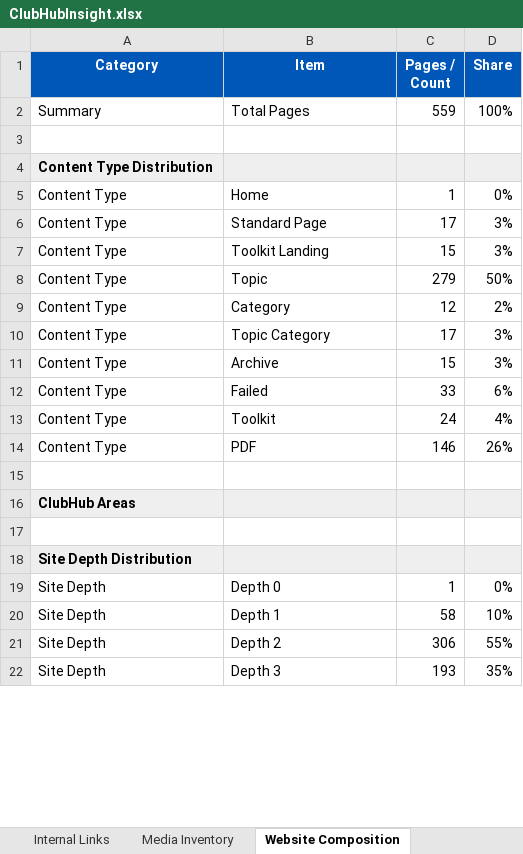
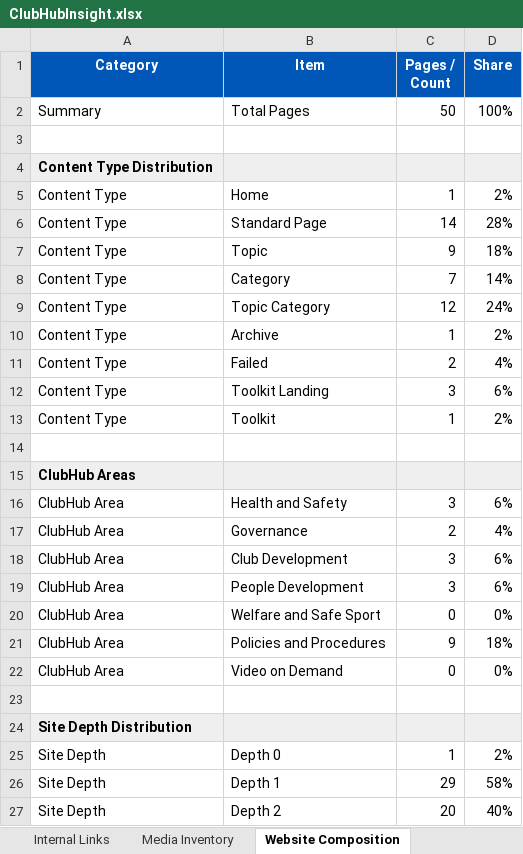
Before and after one commit to MikeyG16/ClubHubMapperV2, an Excel workbook: output/ClubHubInsight.xlsx, sheet Website Composition, drawn as a sheet; only a part is shown; values as stored, in another font and other column widths than the file's, no borders; removed rows and columns are numbered as before the commit, all else as after; the diff covers the shown part only; the diff names each change by its address in the sheet, - before the commit and + after, or states it on an @@ line.

Commit message:
Complete S3-08 content similarity evidence

```diff
--- a/output/ClubHubInsight.xlsx (sheet Website Composition)
+++ b/output/ClubHubInsight.xlsx (sheet Website Composition)
-C2 (Pages / Count): 559
+C2 (Pages / Count): 50
-D5 (Share): 0%
+D5 (Share): 2%
-C6 (Pages / Count): 17
+C6 (Pages / Count): 14
-D6 (Share): 3%
+D6 (Share): 28%
-row 7: Content Type | Toolkit Landing | 15 | 3%
-C7 (Pages / Count): 279
+C7 (Pages / Count): 9
-D7 (Share): 50%
+D7 (Share): 18%
-C8 (Pages / Count): 12
+C8 (Pages / Count): 7
-D8 (Share): 2%
+D8 (Share): 14%
-C9 (Pages / Count): 17
+C9 (Pages / Count): 12
-D9 (Share): 3%
+D9 (Share): 24%
-C10 (Pages / Count): 15
+C10 (Pages / Count): 1
-D10 (Share): 3%
+D10 (Share): 2%
-C11 (Pages / Count): 33
+C11 (Pages / Count): 2
-D11 (Share): 6%
+D11 (Share): 4%
+row 12: Content Type | Toolkit Landing | 3 | 6%
-C13 (Pages / Count): 24
+C13 (Pages / Count): 1
-D13 (Share): 4%
+D13 (Share): 2%
-row 14: Content Type | PDF | 146 | 26%
+row 16: ClubHub Area | Health and Safety | 3 | 6%
+row 17: ClubHub Area | Governance | 2 | 4%
+row 18: ClubHub Area | Club Development | 3 | 6%
+row 19: ClubHub Area | People Development | 3 | 6%
+row 20: ClubHub Area | Welfare and Safe Sport | 0 | 0%
+row 21: ClubHub Area | Policies and Procedures | 9 | 18%
+row 22: ClubHub Area | Video on Demand | 0 | 0%
-D25 (Share): 0%
+D25 (Share): 2%
-C26 (Pages / Count): 58
+C26 (Pages / Count): 29
-D26 (Share): 10%
+D26 (Share): 58%
-C27 (Pages / Count): 306
+C27 (Pages / Count): 20
-D27 (Share): 55%
+D27 (Share): 40%
-row 22: Site Depth | Depth 3 | 193 | 35%
```
Also changed, not shown: 1 removed row and 4 edited cells elsewhere in this sheet, sheet Content Inventory, sheet Media Inventory, sheet Internal Links, sheet Content Freshness, sheet Redirects, sheet Site Tree, 5 more sheets, other sheet tabs, 19 other files.
